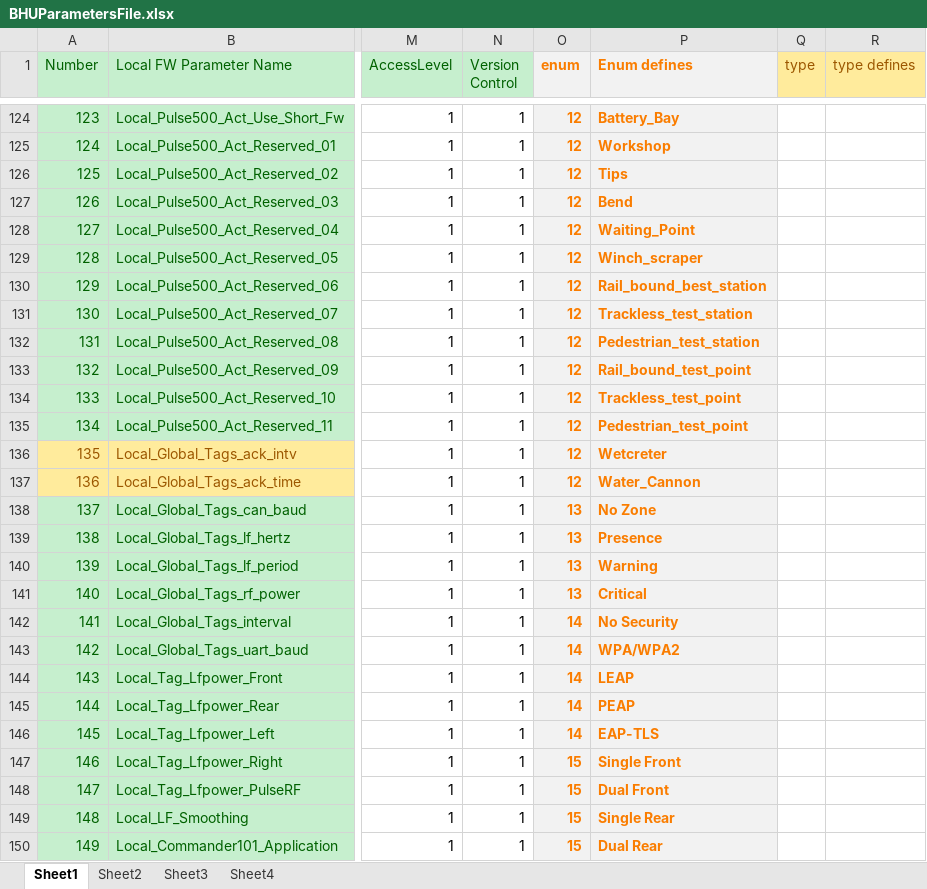
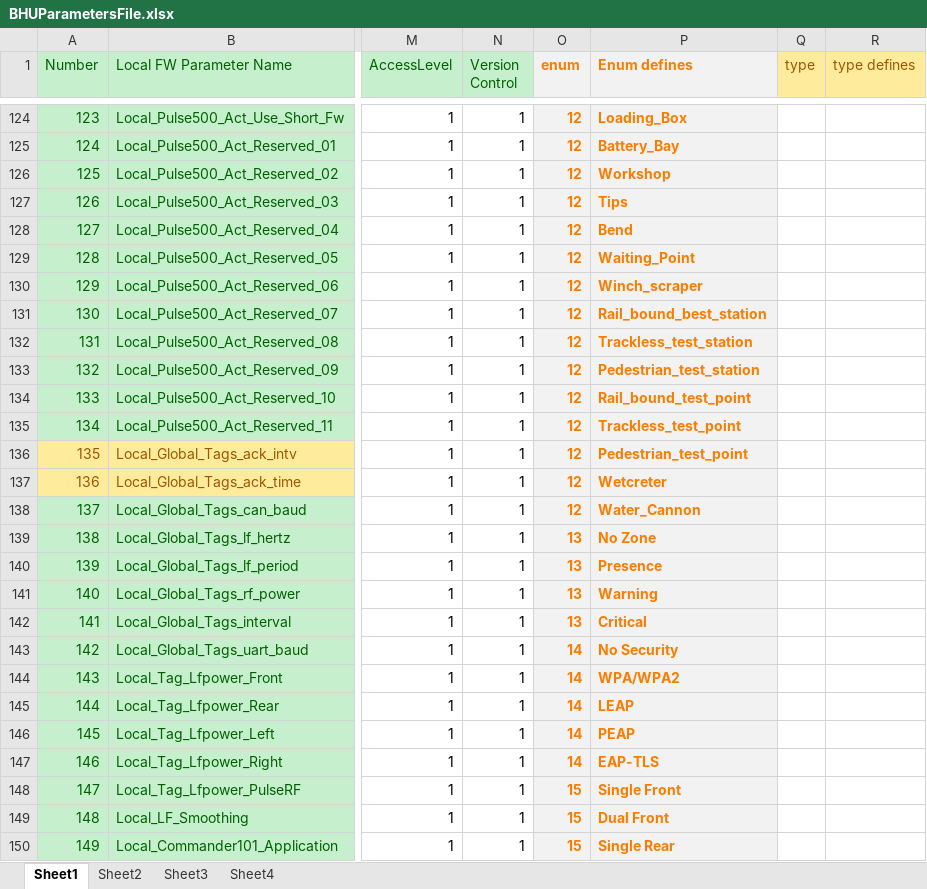
Before and after one commit to HermiMernok/Booyco-HMI-Utility, an Excel workbook: Booyco HMI Utility/Resources/Documents/BHUParametersFile.xlsx, sheet Sheet1, drawn as a sheet; only a part is shown, gaps mark what is left out; values as stored, in another font and other column widths than the file's, no borders; the diff covers the shown part only; the diff names each change by its address in the sheet, - before the commit and + after, or states it on an @@ line.

```diff
--- a/Booyco HMI Utility/Resources/Documents/BHUParametersFile.xlsx (sheet Sheet1)
+++ b/Booyco HMI Utility/Resources/Documents/BHUParametersFile.xlsx (sheet Sheet1)
-P124 (Enum defines): Battery_Bay
+P124 (Enum defines): Loading_Box
-P125 (Enum defines): Workshop
+P125 (Enum defines): Battery_Bay
-P126 (Enum defines): Tips
+P126 (Enum defines): Workshop
-P127 (Enum defines): Bend
+P127 (Enum defines): Tips
-P128 (Enum defines): Waiting_Point
+P128 (Enum defines): Bend
-P129 (Enum defines): Winch_scraper
+P129 (Enum defines): Waiting_Point
-P130 (Enum defines): Rail_bound_best_station
+P130 (Enum defines): Winch_scraper
-P131 (Enum defines): Trackless_test_station
+P131 (Enum defines): Rail_bound_best_station
-P132 (Enum defines): Pedestrian_test_station
+P132 (Enum defines): Trackless_test_station
-P133 (Enum defines): Rail_bound_test_point
+P133 (Enum defines): Pedestrian_test_station
-P134 (Enum defines): Trackless_test_point
+P134 (Enum defines): Rail_bound_test_point
-P135 (Enum defines): Pedestrian_test_point
+P135 (Enum defines): Trackless_test_point
-P136 (Enum defines): Wetcreter
+P136 (Enum defines): Pedestrian_test_point
-P137 (Enum defines): Water_Cannon
+P137 (Enum defines): Wetcreter
-O138 (enum): 13
+O138 (enum): 12
-P138 (Enum defines): No Zone
+P138 (Enum defines): Water_Cannon
-P139 (Enum defines): Presence
+P139 (Enum defines): No Zone
-P140 (Enum defines): Warning
+P140 (Enum defines): Presence
-P141 (Enum defines): Critical
+P141 (Enum defines): Warning
-O142 (enum): 14
+O142 (enum): 13
-P142 (Enum defines): No Security
+P142 (Enum defines): Critical
-P143 (Enum defines): WPA/WPA2
+P143 (Enum defines): No Security
-P144 (Enum defines): LEAP
+P144 (Enum defines): WPA/WPA2
-P145 (Enum defines): PEAP
+P145 (Enum defines): LEAP
-P146 (Enum defines): EAP-TLS
+P146 (Enum defines): PEAP
-O147 (enum): 15
+O147 (enum): 14
-P147 (Enum defines): Single Front
+P147 (Enum defines): EAP-TLS
-P148 (Enum defines): Dual Front
+P148 (Enum defines): Single Front
-P149 (Enum defines): Single Rear
+P149 (Enum defines): Dual Front
-P150 (Enum defines): Dual Rear
+P150 (Enum defines): Single Rear
```
Also changed, not shown: 103 edited cells and cell formats elsewhere in this sheet, 1 other file.
